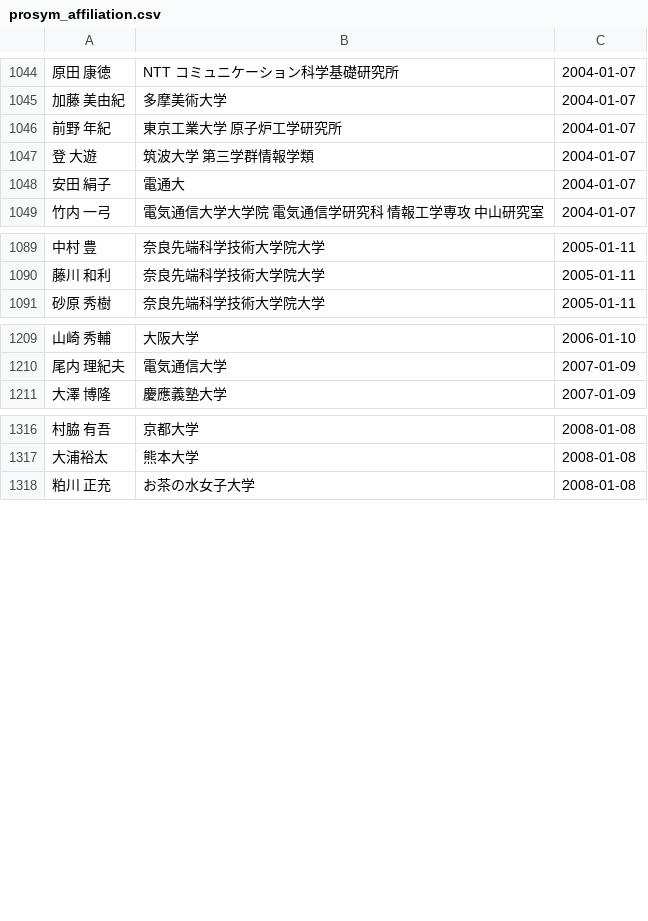
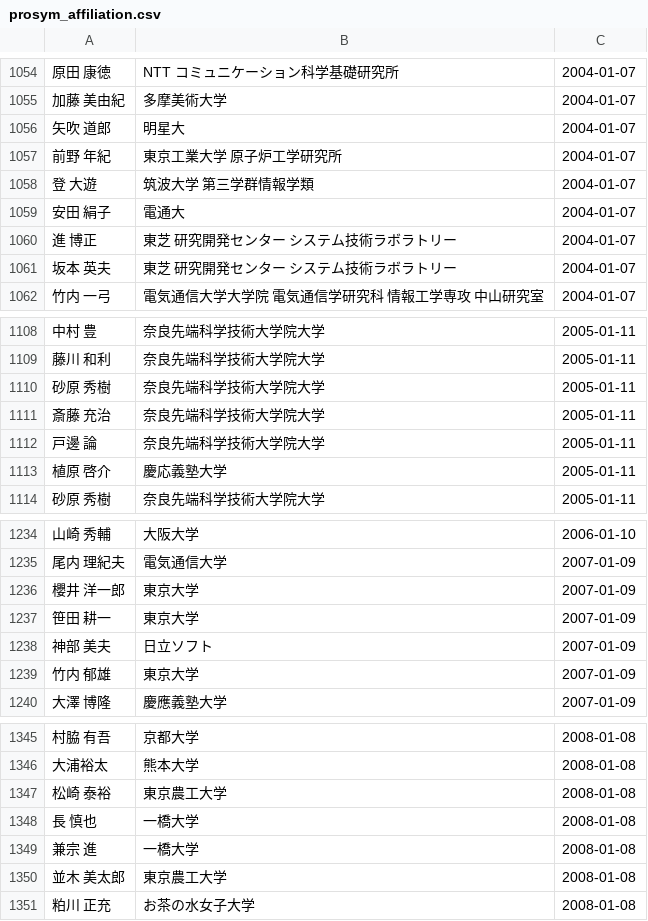
Before and after one commit to nishio/mitou_meikan, a CSV file: prosym_affiliation.csv, drawn as a sheet; only a part is shown, gaps mark what is left out; the diff covers the shown part only; the diff names each change by its address in the sheet, - before the commit and + after, or states it on an @@ line.

```diff
--- a/prosym_affiliation.csv
+++ b/prosym_affiliation.csv
+row 1056: 矢吹 道郎 | 明星大 | 2004-01-07
+row 1060: 進 博正 | 東芝 研究開発センター システム技術ラボラトリー | 2004-01-07
+row 1061: 坂本 英夫 | 東芝 研究開発センター システム技術ラボラトリー | 2004-01-07
+row 1110: 砂原 秀樹 | 奈良先端科学技術大学院大学 | 2005-01-11
+row 1111: 斎藤 充治 | 奈良先端科学技術大学院大学 | 2005-01-11
+row 1112: 戸邊 論 | 奈良先端科学技術大学院大学 | 2005-01-11
+row 1113: 植原 啓介 | 慶応義塾大学 | 2005-01-11
+row 1236: 櫻井 洋一郎 | 東京大学 | 2007-01-09
+row 1237: 笹田 耕一 | 東京大学 | 2007-01-09
+row 1238: 神部 美夫 | 日立ソフト | 2007-01-09
+row 1239: 竹内 郁雄 | 東京大学 | 2007-01-09
+row 1347: 松崎 泰裕 | 東京農工大学 | 2008-01-08
+row 1348: 長 慎也 | 一橋大学 | 2008-01-08
+row 1349: 兼宗 進 | 一橋大学 | 2008-01-08
+row 1350: 並木 美太郎 | 東京農工大学 | 2008-01-08
```
Also changed, not shown: 34 added rows elsewhere in this file, 3 other files.
